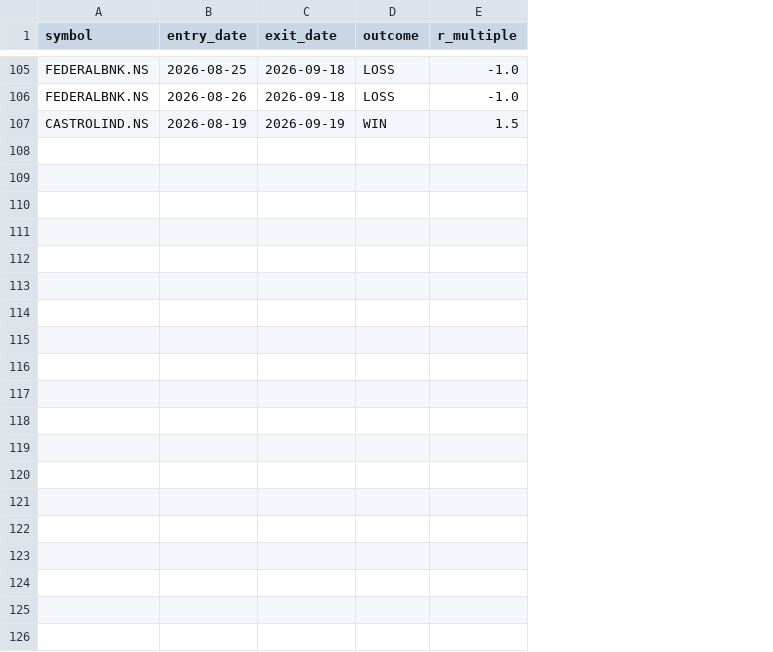
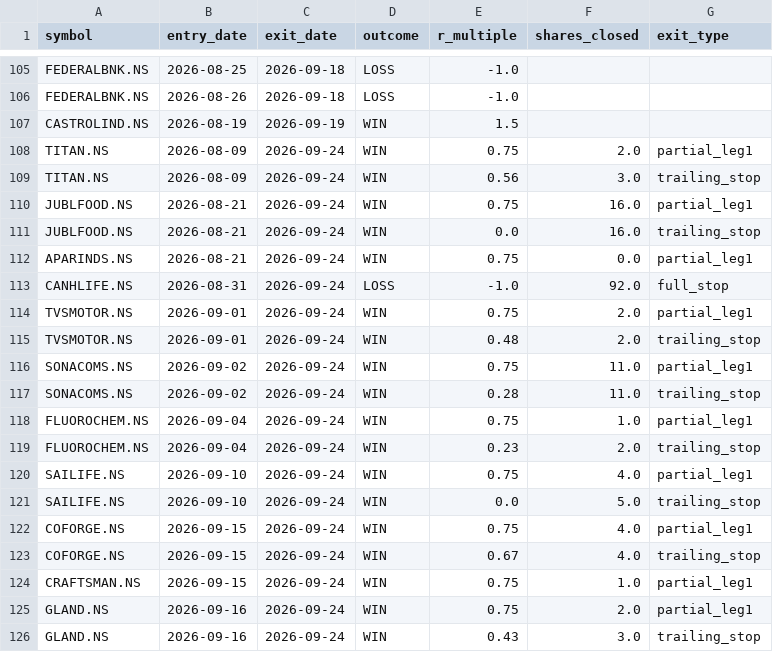
Before and after one commit to jyothsnav2012/trading-data-public, a CSV file: closed_paper_trades.csv, drawn as a sheet; only a part is shown, gaps mark what is left out; the diff names each change by its address in the sheet, - before the commit and + after, or states it on an @@ line.

```diff
--- a/closed_paper_trades.csv
+++ b/closed_paper_trades.csv
+column F (shares_closed), empty
+column G (exit_type), empty
+row 108: TITAN.NS | 2026-08-09 | 2026-09-24 | WIN | 0.75 | 2.0 | partial_leg1
+row 109: TITAN.NS | 2026-08-09 | 2026-09-24 | WIN | 0.56 | 3.0 | trailing_stop
+row 110: JUBLFOOD.NS | 2026-08-21 | 2026-09-24 | WIN | 0.75 | 16.0 | partial_leg1
+row 111: JUBLFOOD.NS | 2026-08-21 | 2026-09-24 | WIN | 0.0 | 16.0 | trailing_stop
+row 112: APARINDS.NS | 2026-08-21 | 2026-09-24 | WIN | 0.75 | 0.0 | partial_leg1
+row 113: CANHLIFE.NS | 2026-08-31 | 2026-09-24 | LOSS | -1.0 | 92.0 | full_stop
+row 114: TVSMOTOR.NS | 2026-09-01 | 2026-09-24 | WIN | 0.75 | 2.0 | partial_leg1
+row 115: TVSMOTOR.NS | 2026-09-01 | 2026-09-24 | WIN | 0.48 | 2.0 | trailing_stop
+row 116: SONACOMS.NS | 2026-09-02 | 2026-09-24 | WIN | 0.75 | 11.0 | partial_leg1
+row 117: SONACOMS.NS | 2026-09-02 | 2026-09-24 | WIN | 0.28 | 11.0 | trailing_stop
+row 118: FLUOROCHEM.NS | 2026-09-04 | 2026-09-24 | WIN | 0.75 | 1.0 | partial_leg1
+row 119: FLUOROCHEM.NS | 2026-09-04 | 2026-09-24 | WIN | 0.23 | 2.0 | trailing_stop
+row 120: SAILIFE.NS | 2026-09-10 | 2026-09-24 | WIN | 0.75 | 4.0 | partial_leg1
+row 121: SAILIFE.NS | 2026-09-10 | 2026-09-24 | WIN | 0.0 | 5.0 | trailing_stop
+row 122: COFORGE.NS | 2026-09-15 | 2026-09-24 | WIN | 0.75 | 4.0 | partial_leg1
+row 123: COFORGE.NS | 2026-09-15 | 2026-09-24 | WIN | 0.67 | 4.0 | trailing_stop
+row 124: CRAFTSMAN.NS | 2026-09-15 | 2026-09-24 | WIN | 0.75 | 1.0 | partial_leg1
+row 125: GLAND.NS | 2026-09-16 | 2026-09-24 | WIN | 0.75 | 2.0 | partial_leg1
+row 126: GLAND.NS | 2026-09-16 | 2026-09-24 | WIN | 0.43 | 3.0 | trailing_stop
```
Also changed, not shown: open_paper_positions.csv, 1 other file.
